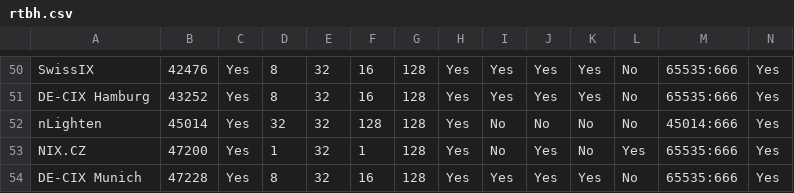
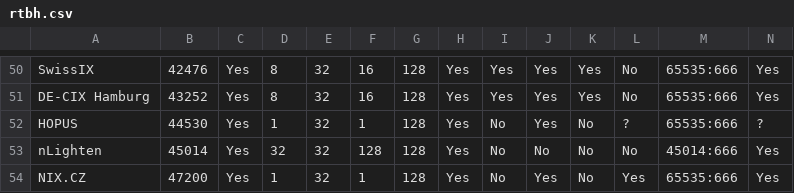
Before and after one commit to Remotely-Triggered-Black-Hole/rtbh, a CSV file: rtbh.csv, drawn as a sheet; only a part is shown, gaps mark what is left out; the shorter side is filled out with more unchanged rows; rows hold the shown columns only; the diff names each change by its address in the sheet, - before the commit and + after, or states it on an @@ line.

```diff
--- a/rtbh.csv
+++ b/rtbh.csv
+row 52: HOPUS | 44530 | Yes | 1 | 32 | 1 | 128 | Yes | No | Yes | No | ? | 65535:666 | ?
```
Also changed, not shown: 3 other files.
